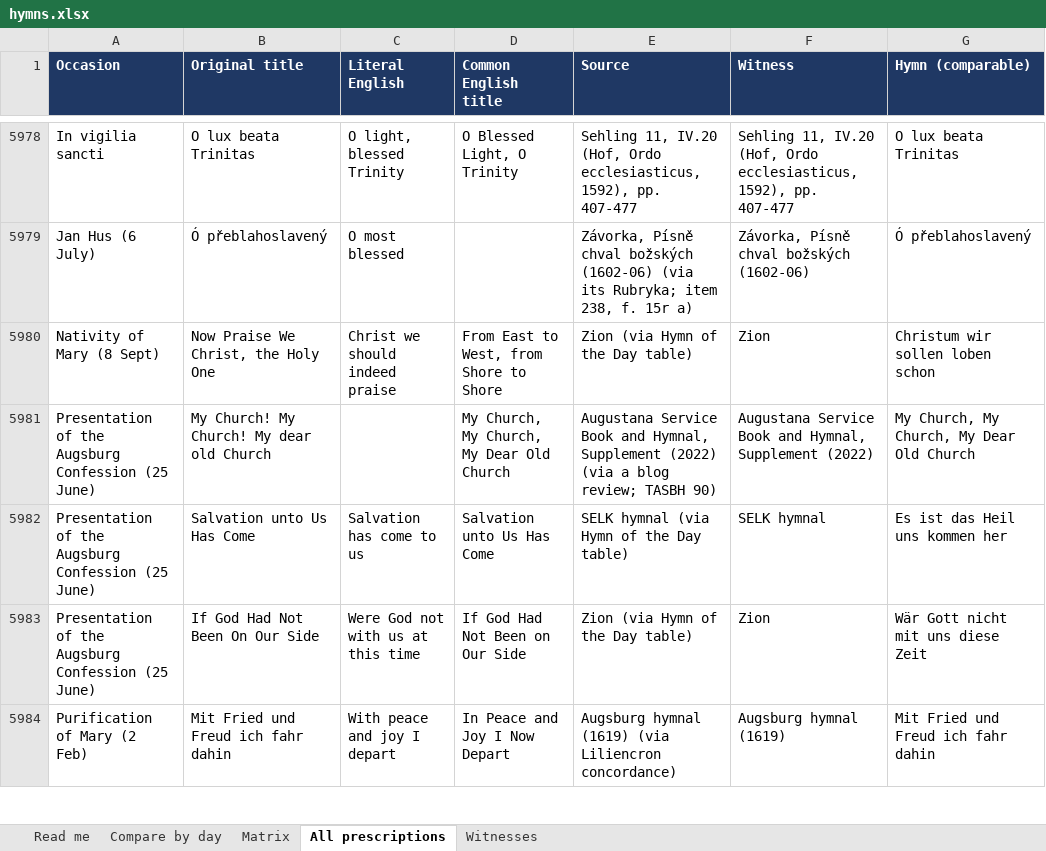
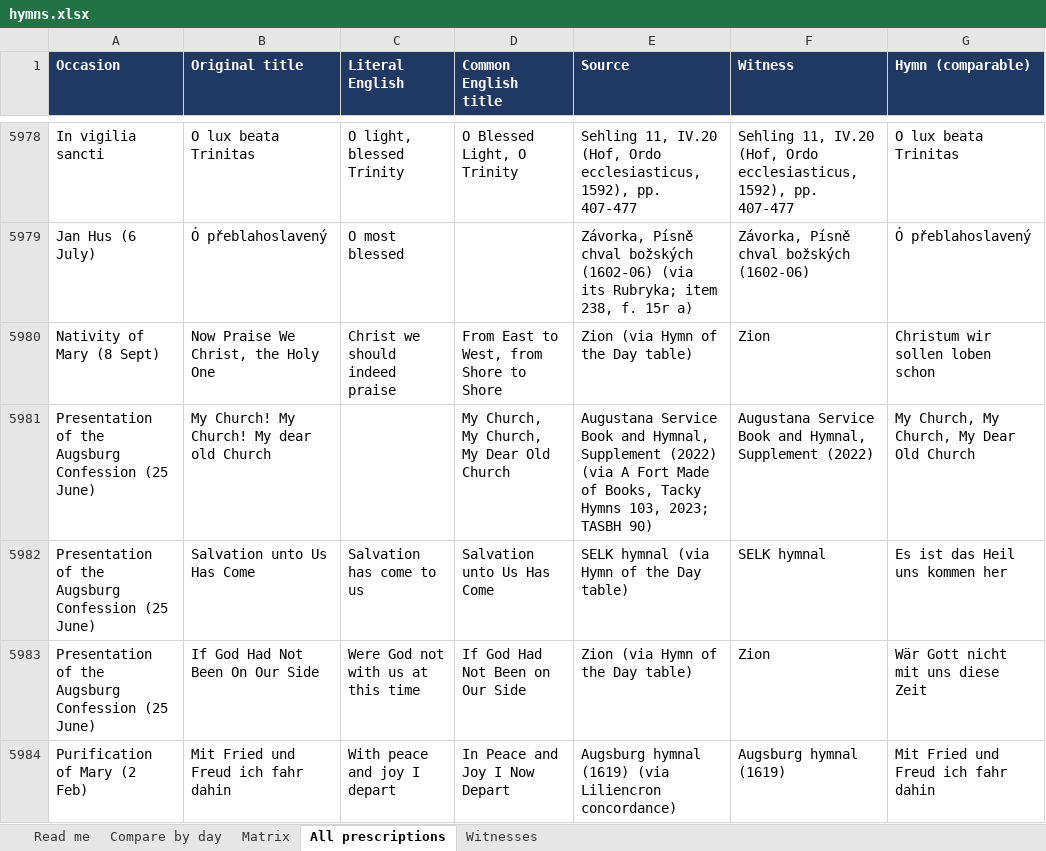
Before and after one commit to sethkasten/sehling-corpus, an Excel workbook: hymns.xlsx, sheet All prescriptions, drawn as a sheet; only a part is shown, gaps mark what is left out; values as stored, in another font and other column widths than the file's, no borders; the diff covers the shown part only; the diff names each change by its address in the sheet, - before the commit and + after, or states it on an @@ line.

```diff
--- a/hymns.xlsx (sheet All prescriptions)
+++ b/hymns.xlsx (sheet All prescriptions)
-E5981 (Source): …(2022) (via a blog review; TASBH 90)
+E5981 (Source): …(2022) (via A Fort Made of Books, Tacky Hymns 103, 2023; TASBH 90)
```
Also changed, not shown: 1 added row and 75 edited cells elsewhere in this sheet, sheet Compare by day, sheet Read me, sheet Witnesses, sheet Matrix, 7 other files.
